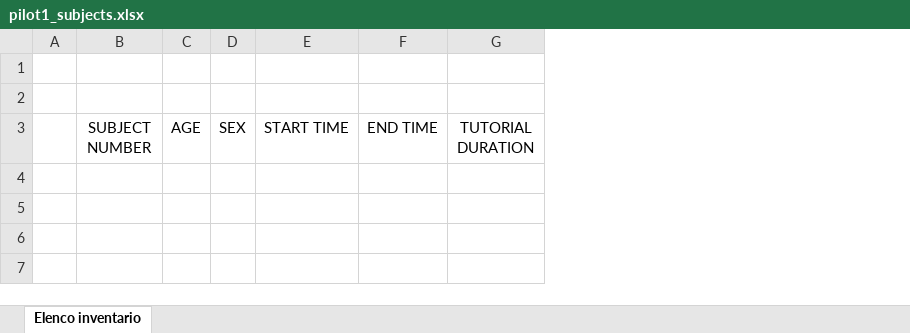
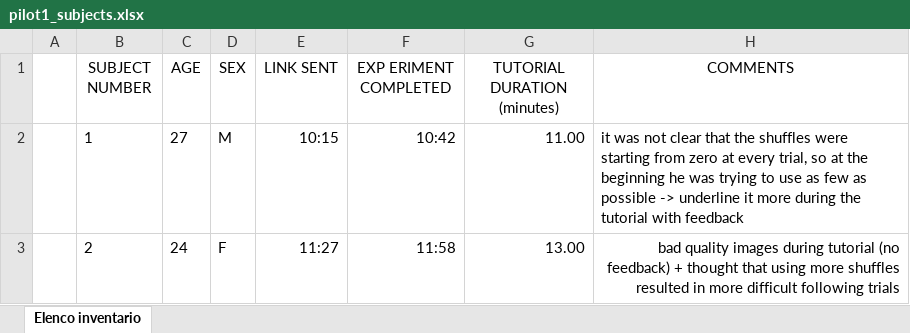
Before and after one commit to danieletirinnanzi/HUPLACLIP-analysis, an Excel workbook: data_analysis/pilot_1/pilot1_subjects.xlsx, sheet Elenco inventario, drawn as a sheet; values as stored, in another font and other column widths than the file's, no borders; conditional formats and table styles not drawn; removed rows and columns are numbered as before the commit, all else as after; the diff names each change by its address in the sheet, - before the commit and + after, or states it on an @@ line.

Commit message:
pilot 1: subject 1 + subject 2

```diff
--- a/data_analysis/pilot_1/pilot1_subjects.xlsx (sheet Elenco inventario)
+++ b/data_analysis/pilot_1/pilot1_subjects.xlsx (sheet Elenco inventario)
-column E (START TIME), empty
-column F (END TIME), empty
-column G (TUTORIAL DURATION), empty
+column E (LINK SENT), empty
+column F (EXP ERIMENT COMPLETED), empty
+column G (TUTORIAL DURATION (minutes)), empty
+column H (COMMENTS), empty
-row 1: (empty)
-row 2: (empty)
+row 2:  | 1 | 27 | M | 10:15 | 10:42 | 11.00 | it was not clear that the shuffles were starting from zero at every trial, so at the beginning he was trying to use as few as possible -> underline it more during the tutorial with feedback
+row 3:  | 2 | 24 | F | 11:27 | 11:58 | 13.00 | bad quality images during tutorial (no feedback) + thought that using more shuffles resulted in more difficult following trials
```
Also changed, not shown: 4 other files.
